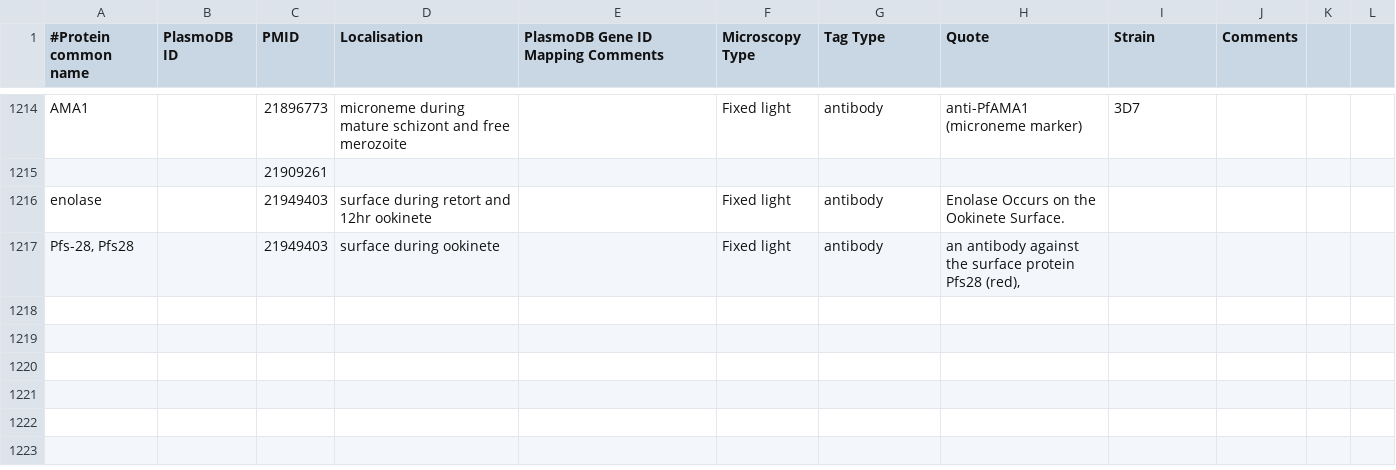
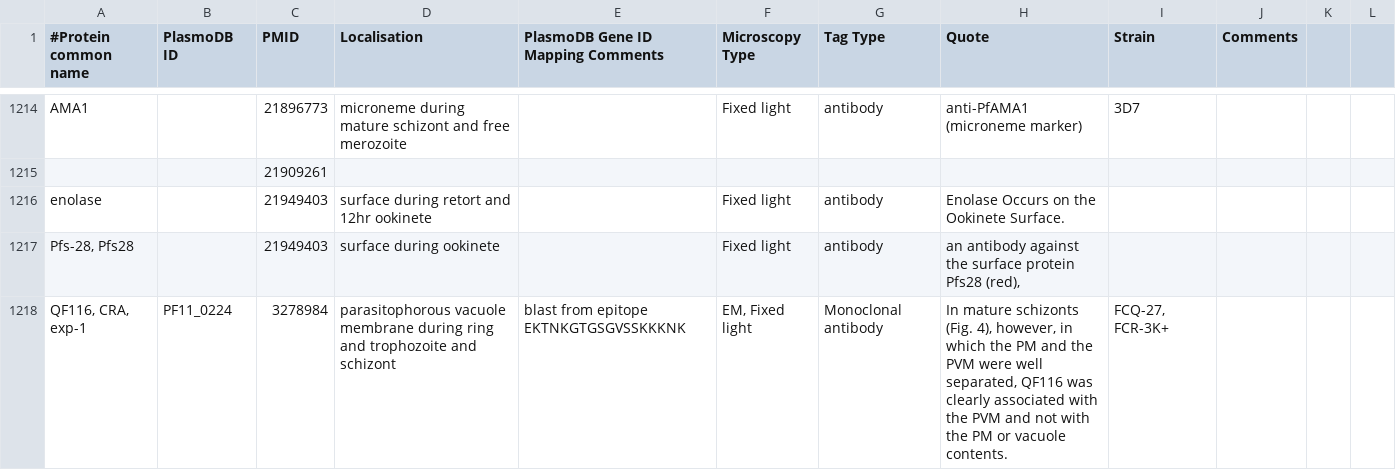
Before and after one commit to wwood/ApiLoc, a CSV file: raw_data/Plasmodium_falciparum.csv, drawn as a sheet; only a part is shown, gaps mark what is left out.

Commit message:
an old Exp-1 paper

```diff
--- a/raw_data/Plasmodium_falciparum.csv
+++ b/raw_data/Plasmodium_falciparum.csv
@@ -1217 +1217,2 @@
 "Pfs-28, Pfs28"		21949403	"surface during ookinete"		"Fixed light"	"antibody"	"an antibody against the surface protein Pfs28 (red),"				
+"QF116, CRA, exp-1"	"PF11_0224"	3278984	"parasitophorous vacuole membrane during ring and trophozoite and schizont"	"blast from epitope EKTNKGTGSGVSSKKKNK"	"EM, Fixed light"	"Monoclonal antibody"	"In mature schizonts (Fig. 4), however, in which the PM and the PVM were well separated, QF116 was clearly associated with the PVM and not with the PM or vacuole contents. "	"FCQ-27, FCR-3K+"			
```
